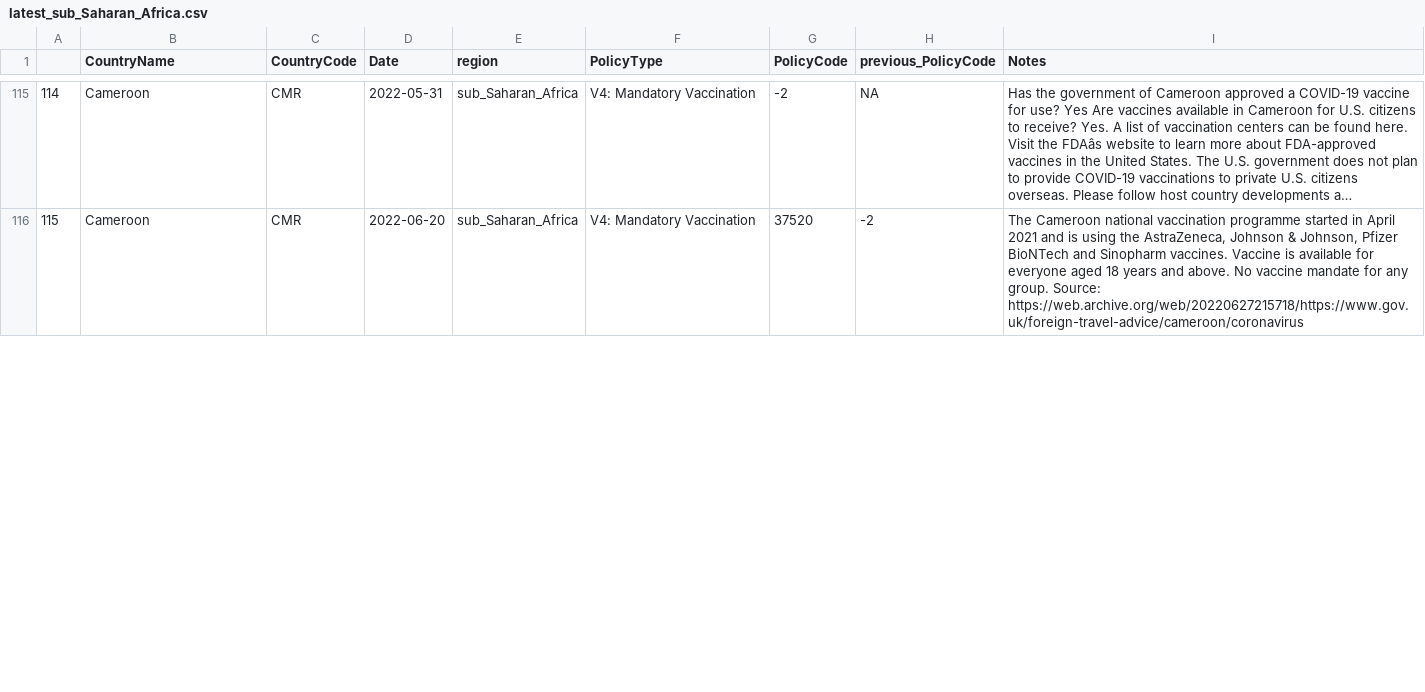
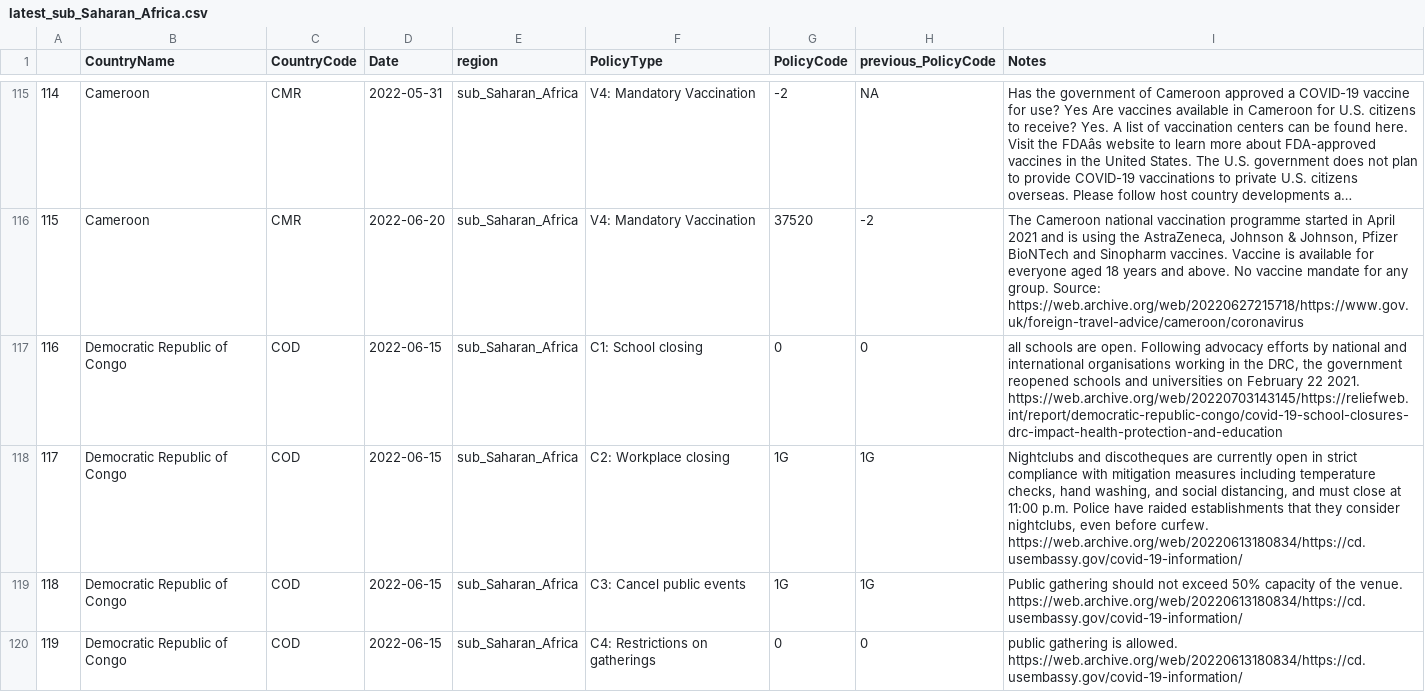
Before and after one commit to tatlowhelen/covid-policy-scratchpad, a CSV file: regional_changes/latest_sub_Saharan_Africa.csv, drawn as a sheet; only a part is shown, gaps mark what is left out; long unchanged cells end in …; the diff covers the shown part only; the diff names each change by its address in the sheet, - before the commit and + after, or states it on an @@ line.

```diff
--- a/regional_changes/latest_sub_Saharan_Africa.csv
+++ b/regional_changes/latest_sub_Saharan_Africa.csv
+row 117: 116 | Democratic Republic of Congo | COD | 2022-06-15 | sub_Saharan_Africa | C1: School closing | 0 | 0 | all schools are open. Following advocacy efforts by national and international organisations working in the DRC, the government reopened schools and universities on February 22 2021. https://web.archive.org/web/20220703143145/https://reliefweb.int/report/democratic-republic-congo/covid-19-school-closures-drc-impact-health-protection-and-education
+row 118: 117 | Democratic Republic of Congo | COD | 2022-06-15 | sub_Saharan_Africa | C2: Workplace closing | 1G | 1G | Nightclubs and discotheques are currently open in strict compliance with mitigation measures including temperature checks, hand washing, and social distancing, and must close at 11:00 p.m. Police have raided establishments that they consider nightclubs, even before curfew. https://web.archive.org/web/20220613180834/https://cd.usembassy.gov/covid-19-information/
+row 119: 118 | Democratic Republic of Congo | COD | 2022-06-15 | sub_Saharan_Africa | C3: Cancel public events | 1G | 1G | Public gathering should not exceed 50% capacity of the venue. https://web.archive.org/web/20220613180834/https://cd.usembassy.gov/covid-19-information/
+row 120: 119 | Democratic Republic of Congo | COD | 2022-06-15 | sub_Saharan_Africa | C4: Restrictions on gatherings | 0 | 0 | public gathering is allowed. https://web.archive.org/web/20220613180834/https://cd.usembassy.gov/covid-19-information/
```
Also changed, not shown: 11 added rows and row numbers in column A elsewhere in this file, regional_changes/latest_Europe_Central_Asia.csv, 12 other files.
